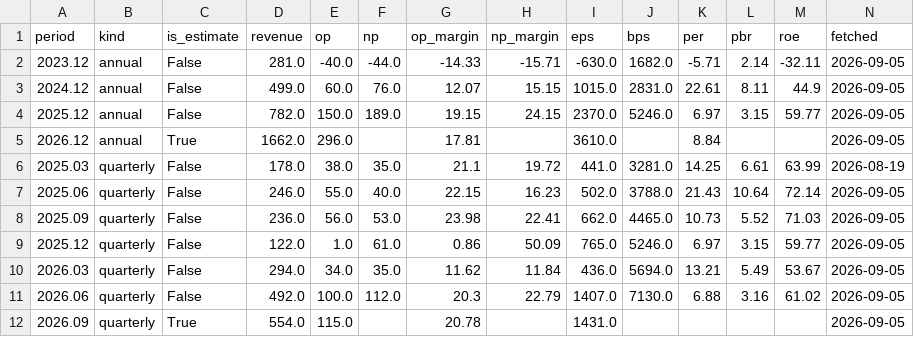
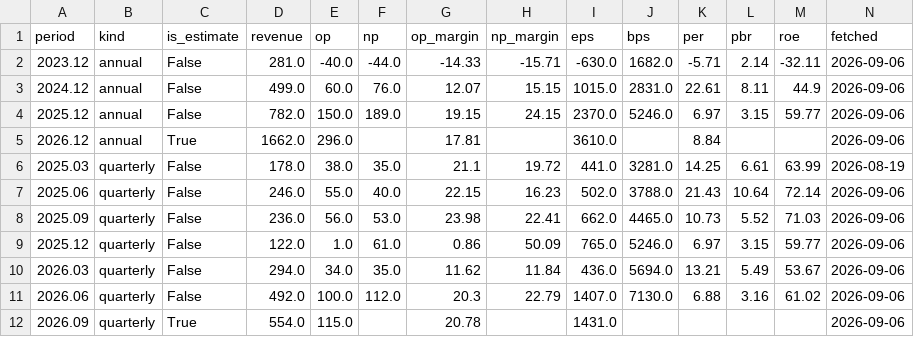
Before and after one commit to zzzz118118-lab/investment, a CSV file: jenik/data/financials.csv, drawn as a sheet.

```diff
--- a/jenik/data/financials.csv
+++ b/jenik/data/financials.csv
@@ -1,12 +1,12 @@
 period,kind,is_estimate,revenue,op,np,op_margin,np_margin,eps,bps,per,pbr,roe,fetched
-2023.12,annual,False,281.0,-40.0,-44.0,-14.33,-15.71,-630.0,1682.0,-5.71,2.14,-32.11,2026-09-05
-2024.12,annual,False,499.0,60.0,76.0,12.07,15.15,1015.0,2831.0,22.61,8.11,44.9,2026-09-05
-2025.12,annual,False,782.0,150.0,189.0,19.15,24.15,2370.0,5246.0,6.97,3.15,59.77,2026-09-05
-2026.12,annual,True,1662.0,296.0,,17.81,,3610.0,,8.84,,,2026-09-05
+2023.12,annual,False,281.0,-40.0,-44.0,-14.33,-15.71,-630.0,1682.0,-5.71,2.14,-32.11,2026-09-06
+2024.12,annual,False,499.0,60.0,76.0,12.07,15.15,1015.0,2831.0,22.61,8.11,44.9,2026-09-06
+2025.12,annual,False,782.0,150.0,189.0,19.15,24.15,2370.0,5246.0,6.97,3.15,59.77,2026-09-06
+2026.12,annual,True,1662.0,296.0,,17.81,,3610.0,,8.84,,,2026-09-06
 2025.03,quarterly,False,178.0,38.0,35.0,21.1,19.72,441.0,3281.0,14.25,6.61,63.99,2026-08-19
-2025.06,quarterly,False,246.0,55.0,40.0,22.15,16.23,502.0,3788.0,21.43,10.64,72.14,2026-09-05
-2025.09,quarterly,False,236.0,56.0,53.0,23.98,22.41,662.0,4465.0,10.73,5.52,71.03,2026-09-05
-2025.12,quarterly,False,122.0,1.0,61.0,0.86,50.09,765.0,5246.0,6.97,3.15,59.77,2026-09-05
-2026.03,quarterly,False,294.0,34.0,35.0,11.62,11.84,436.0,5694.0,13.21,5.49,53.67,2026-09-05
-2026.06,quarterly,False,492.0,100.0,112.0,20.3,22.79,1407.0,7130.0,6.88,3.16,61.02,2026-09-05
-2026.09,quarterly,True,554.0,115.0,,20.78,,1431.0,,,,,2026-09-05
+2025.06,quarterly,False,246.0,55.0,40.0,22.15,16.23,502.0,3788.0,21.43,10.64,72.14,2026-09-06
+2025.09,quarterly,False,236.0,56.0,53.0,23.98,22.41,662.0,4465.0,10.73,5.52,71.03,2026-09-06
+2025.12,quarterly,False,122.0,1.0,61.0,0.86,50.09,765.0,5246.0,6.97,3.15,59.77,2026-09-06
+2026.03,quarterly,False,294.0,34.0,35.0,11.62,11.84,436.0,5694.0,13.21,5.49,53.67,2026-09-06
+2026.06,quarterly,False,492.0,100.0,112.0,20.3,22.79,1407.0,7130.0,6.88,3.16,61.02,2026-09-06
+2026.09,quarterly,True,554.0,115.0,,20.78,,1431.0,,,,,2026-09-06
```
Also changed, not shown: data/fx.csv, jenik/data/price.csv.
